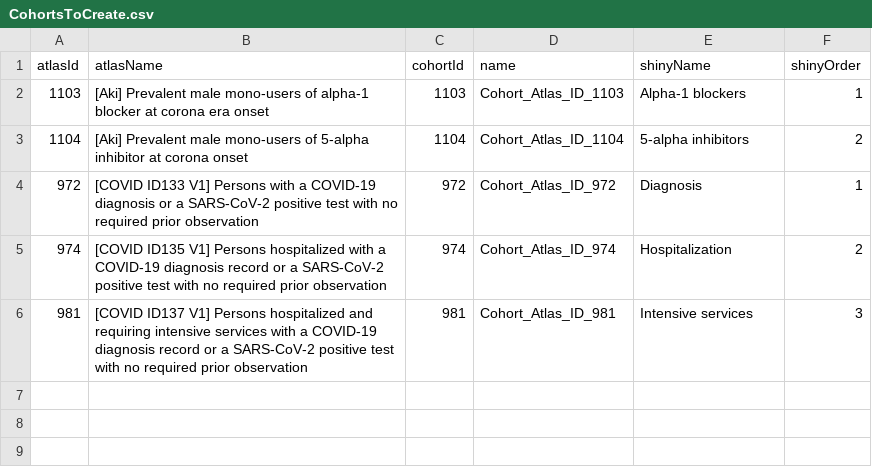
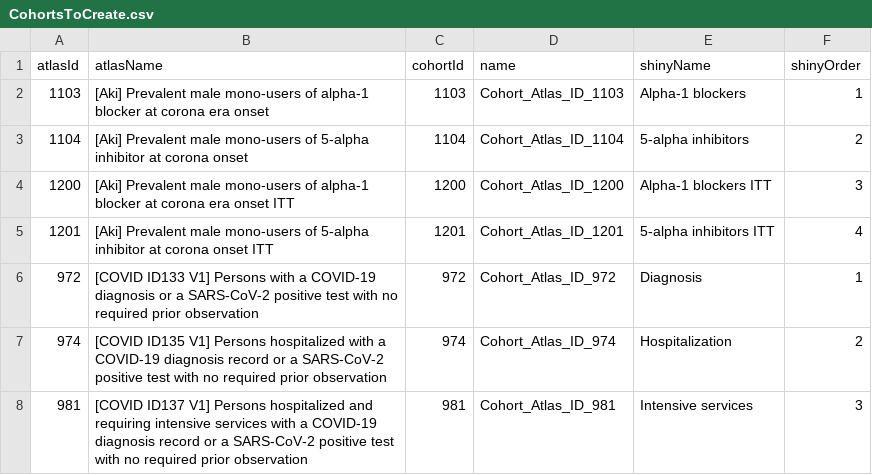
Before and after one commit to ohdsi-studies/Covid19SusceptibilityAlphaBlockers, a CSV file: inst/settings/CohortsToCreate.csv, drawn as a sheet.

```diff
--- a/inst/settings/CohortsToCreate.csv
+++ b/inst/settings/CohortsToCreate.csv
@@ -3,2 +3,4 @@ atlasId,atlasName,cohortId,name,shinyName,shinyOrder
 1104,"[Aki] Prevalent male mono-users of 5-alpha inhibitor at corona onset",1104,"Cohort_Atlas_ID_1104","5-alpha inhibitors",2
+1200,"[Aki] Prevalent male mono-users of alpha-1 blocker at corona era onset ITT",1200,"Cohort_Atlas_ID_1200","Alpha-1 blockers ITT",3
+1201,"[Aki] Prevalent male mono-users of 5-alpha inhibitor at corona onset ITT",1201,"Cohort_Atlas_ID_1201","5-alpha inhibitors ITT",4
 972,"[COVID ID133 V1] Persons with a COVID-19 diagnosis or a SARS-CoV-2 positive test with no required prior observation",972,"Cohort_Atlas_ID_972","Diagnosis",1
```
Also changed, not shown: inst/settings/NegativeControls.csv, 5 other files.
